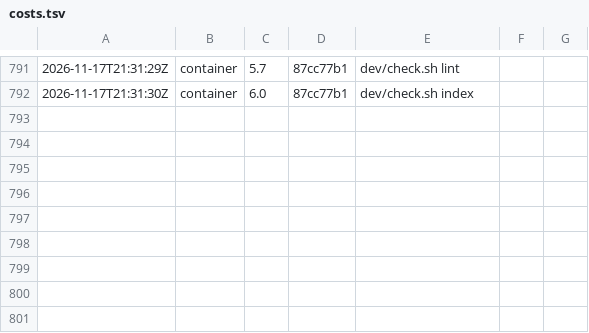
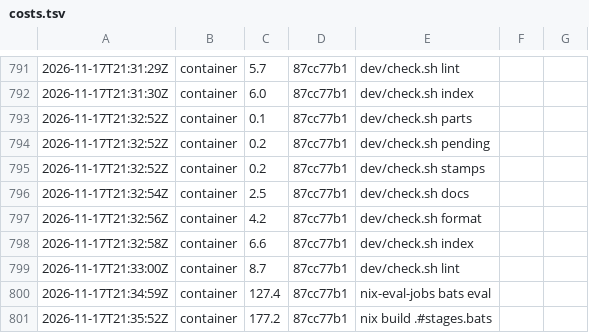
Before and after one commit to Kompismoln/o11n, a TSV file: dev/costs.tsv, drawn as a sheet; only a part is shown, gaps mark what is left out.

```diff
--- a/dev/costs.tsv
+++ b/dev/costs.tsv
@@ -792 +792,10 @@
 2026-11-17T21:31:30Z	container	6.0	87cc77b1	dev/check.sh index
+2026-11-17T21:32:52Z	container	0.1	87cc77b1	dev/check.sh parts
+2026-11-17T21:32:52Z	container	0.2	87cc77b1	dev/check.sh pending
+2026-11-17T21:32:52Z	container	0.2	87cc77b1	dev/check.sh stamps
+2026-11-17T21:32:54Z	container	2.5	87cc77b1	dev/check.sh docs
+2026-11-17T21:32:56Z	container	4.2	87cc77b1	dev/check.sh format
+2026-11-17T21:32:58Z	container	6.6	87cc77b1	dev/check.sh index
+2026-11-17T21:33:00Z	container	8.7	87cc77b1	dev/check.sh lint
+2026-11-17T21:34:59Z	container	127.4	87cc77b1	nix-eval-jobs bats eval
+2026-11-17T21:35:52Z	container	177.2	87cc77b1	nix build .#stages.bats
```
Also changed, not shown: 4 other files.
